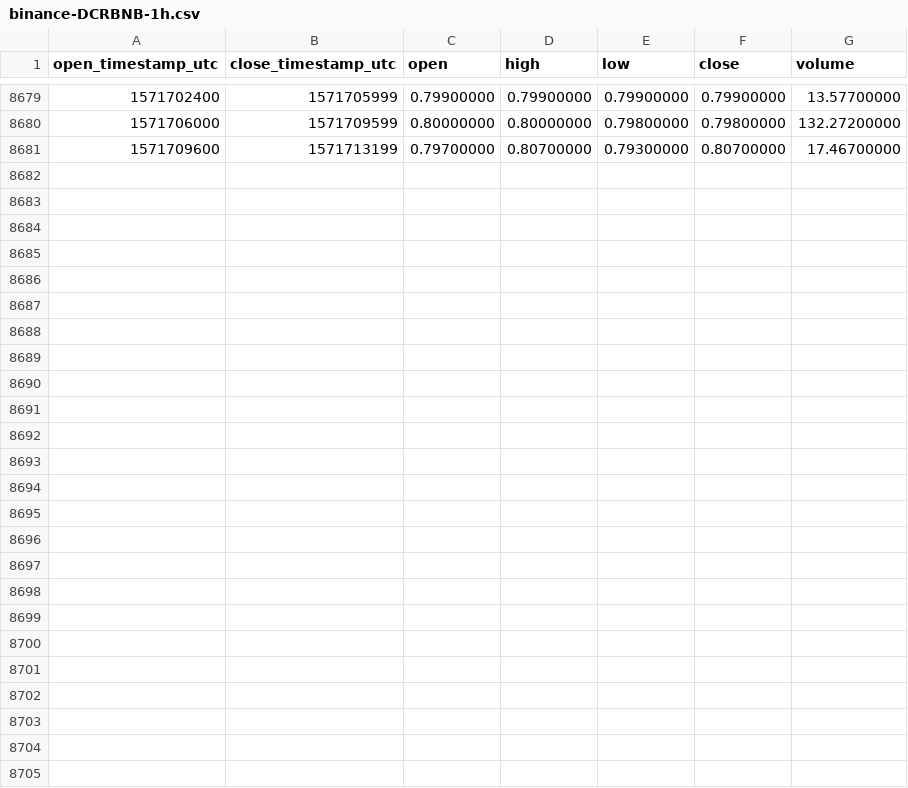
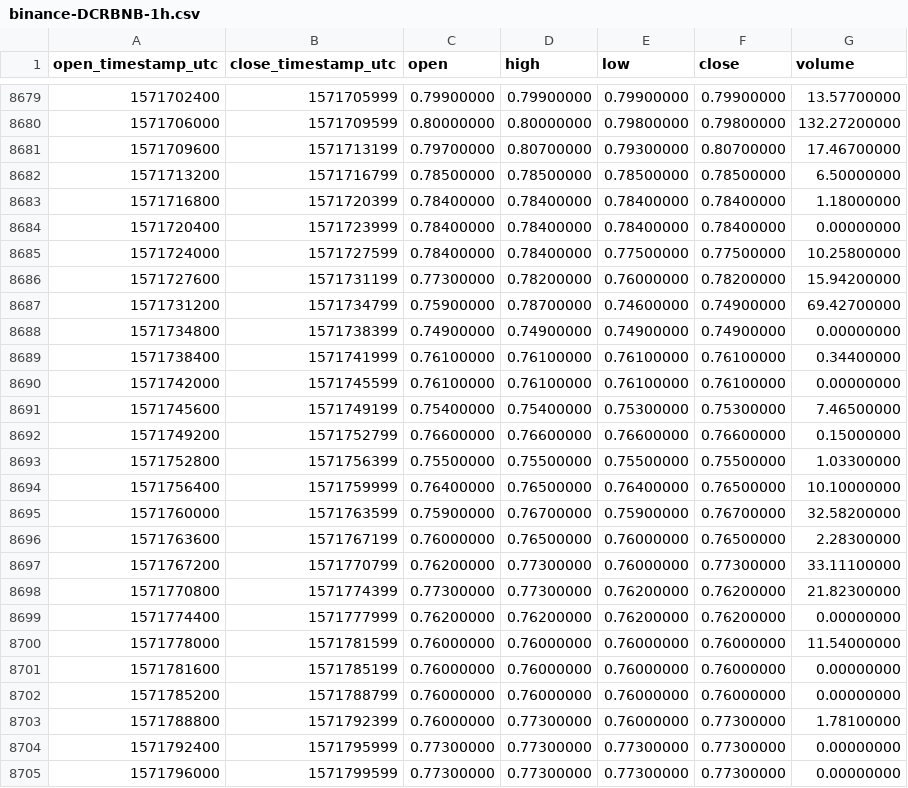
Before and after one commit to cryptobigbro/binance-DCRBNB, a CSV file: binance-DCRBNB-1h.csv, drawn as a sheet; only a part is shown, gaps mark what is left out; the diff names each change by its address in the sheet, - before the commit and + after, or states it on an @@ line.

Commit message:
Update OHLCV data.

```diff
--- a/binance-DCRBNB-1h.csv
+++ b/binance-DCRBNB-1h.csv
+row 8682: 1571713200 | 1571716799 | 0.78500000 | 0.78500000 | 0.78500000 | 0.78500000 | 6.50000000
+row 8683: 1571716800 | 1571720399 | 0.78400000 | 0.78400000 | 0.78400000 | 0.78400000 | 1.18000000
+row 8684: 1571720400 | 1571723999 | 0.78400000 | 0.78400000 | 0.78400000 | 0.78400000 | 0.00000000
+row 8685: 1571724000 | 1571727599 | 0.78400000 | 0.78400000 | 0.77500000 | 0.77500000 | 10.25800000
+row 8686: 1571727600 | 1571731199 | 0.77300000 | 0.78200000 | 0.76000000 | 0.78200000 | 15.94200000
+row 8687: 1571731200 | 1571734799 | 0.75900000 | 0.78700000 | 0.74600000 | 0.74900000 | 69.42700000
+row 8688: 1571734800 | 1571738399 | 0.74900000 | 0.74900000 | 0.74900000 | 0.74900000 | 0.00000000
+row 8689: 1571738400 | 1571741999 | 0.76100000 | 0.76100000 | 0.76100000 | 0.76100000 | 0.34400000
+row 8690: 1571742000 | 1571745599 | 0.76100000 | 0.76100000 | 0.76100000 | 0.76100000 | 0.00000000
+row 8691: 1571745600 | 1571749199 | 0.75400000 | 0.75400000 | 0.75300000 | 0.75300000 | 7.46500000
+row 8692: 1571749200 | 1571752799 | 0.76600000 | 0.76600000 | 0.76600000 | 0.76600000 | 0.15000000
+row 8693: 1571752800 | 1571756399 | 0.75500000 | 0.75500000 | 0.75500000 | 0.75500000 | 1.03300000
+row 8694: 1571756400 | 1571759999 | 0.76400000 | 0.76500000 | 0.76400000 | 0.76500000 | 10.10000000
+row 8695: 1571760000 | 1571763599 | 0.75900000 | 0.76700000 | 0.75900000 | 0.76700000 | 32.58200000
+row 8696: 1571763600 | 1571767199 | 0.76000000 | 0.76500000 | 0.76000000 | 0.76500000 | 2.28300000
+row 8697: 1571767200 | 1571770799 | 0.76200000 | 0.77300000 | 0.76000000 | 0.77300000 | 33.11100000
+row 8698: 1571770800 | 1571774399 | 0.77300000 | 0.77300000 | 0.76200000 | 0.76200000 | 21.82300000
+row 8699: 1571774400 | 1571777999 | 0.76200000 | 0.76200000 | 0.76200000 | 0.76200000 | 0.00000000
+row 8700: 1571778000 | 1571781599 | 0.76000000 | 0.76000000 | 0.76000000 | 0.76000000 | 11.54000000
+row 8701: 1571781600 | 1571785199 | 0.76000000 | 0.76000000 | 0.76000000 | 0.76000000 | 0.00000000
+row 8702: 1571785200 | 1571788799 | 0.76000000 | 0.76000000 | 0.76000000 | 0.76000000 | 0.00000000
+row 8703: 1571788800 | 1571792399 | 0.76000000 | 0.77300000 | 0.76000000 | 0.77300000 | 1.78100000
+row 8704: 1571792400 | 1571795999 | 0.77300000 | 0.77300000 | 0.77300000 | 0.77300000 | 0.00000000
+row 8705: 1571796000 | 1571799599 | 0.77300000 | 0.77300000 | 0.77300000 | 0.77300000 | 0.00000000
```
Also changed, not shown: binance-DCRBNB-1d.csv.
